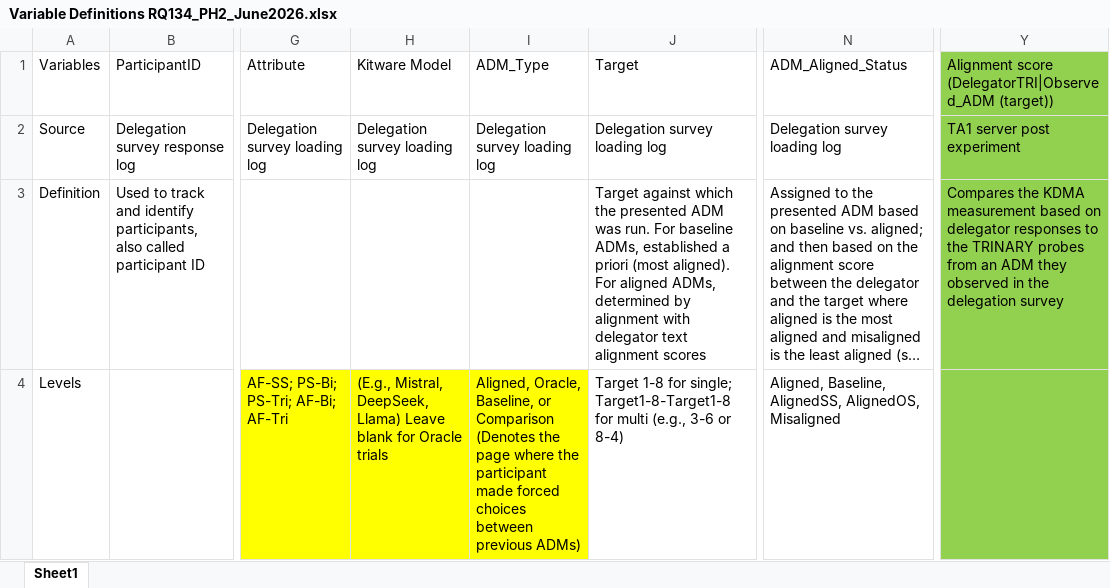
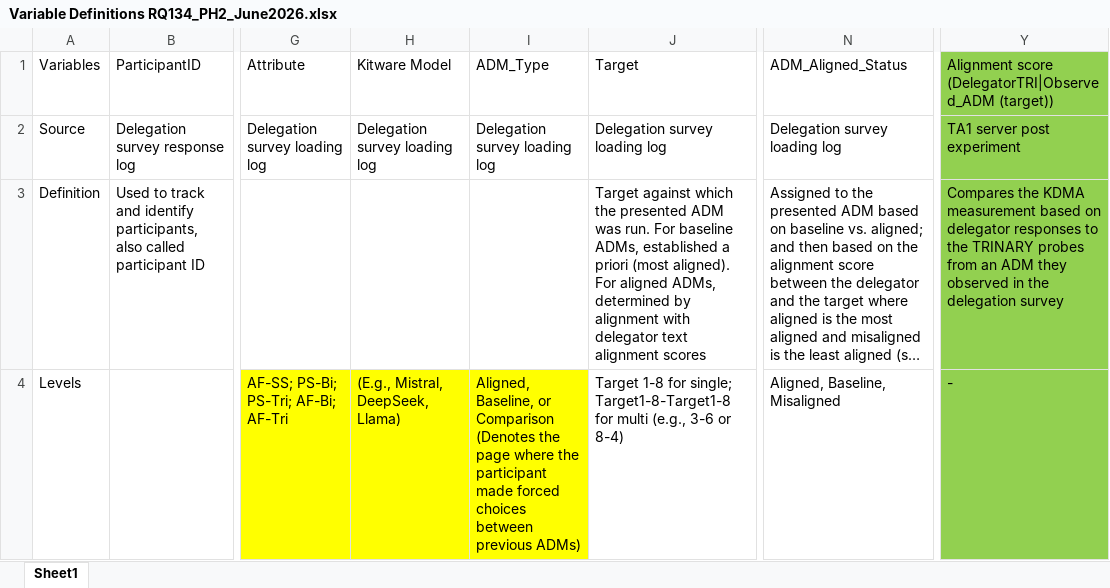
Before and after one commit to NextCenturyCorporation/itm-evaluation-dashboard, an Excel workbook: dashboard-ui/src/components/Research/variables/Variable Definitions RQ134_PH2_June2026.xlsx, sheet Sheet1, drawn as a sheet; only a part is shown, gaps mark what is left out; long unchanged cells end in …; values as stored, in another font and other column widths than the file's, no borders; the diff names each change by its address in the sheet, - before the commit and + after, or states it on an @@ line.

Commit message:
var def tweaks

```diff
--- a/dashboard-ui/src/components/Research/variables/Variable Definitions RQ134_PH2_June2026.xlsx (sheet Sheet1)
+++ b/dashboard-ui/src/components/Research/variables/Variable Definitions RQ134_PH2_June2026.xlsx (sheet Sheet1)
-H4: …DeepSeek, Llama) Leave blank for Oracle trials
+H4: …DeepSeek, Llama)
-I4: Aligned, Oracle, Baseline, or…
+I4: Aligned, Baseline, or…
-N4: Aligned, Baseline, AlignedSS, AlignedOS, Misaligned
+N4: Aligned, Baseline, Misaligned
-Y4: (empty)
+Y4: -
```
